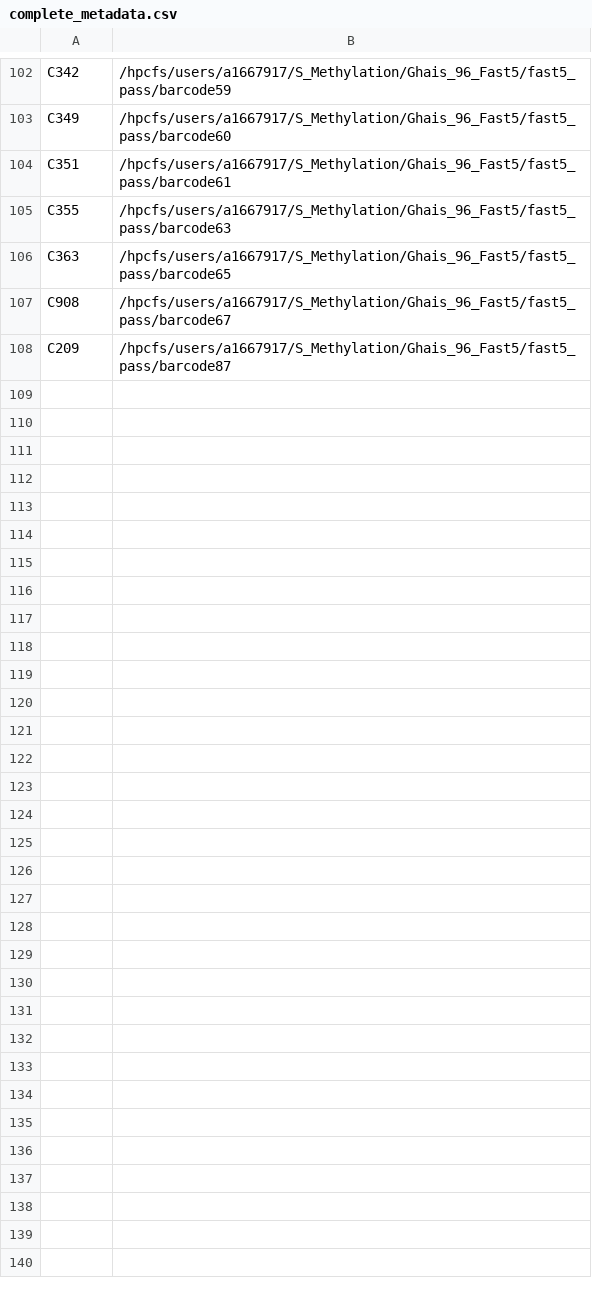
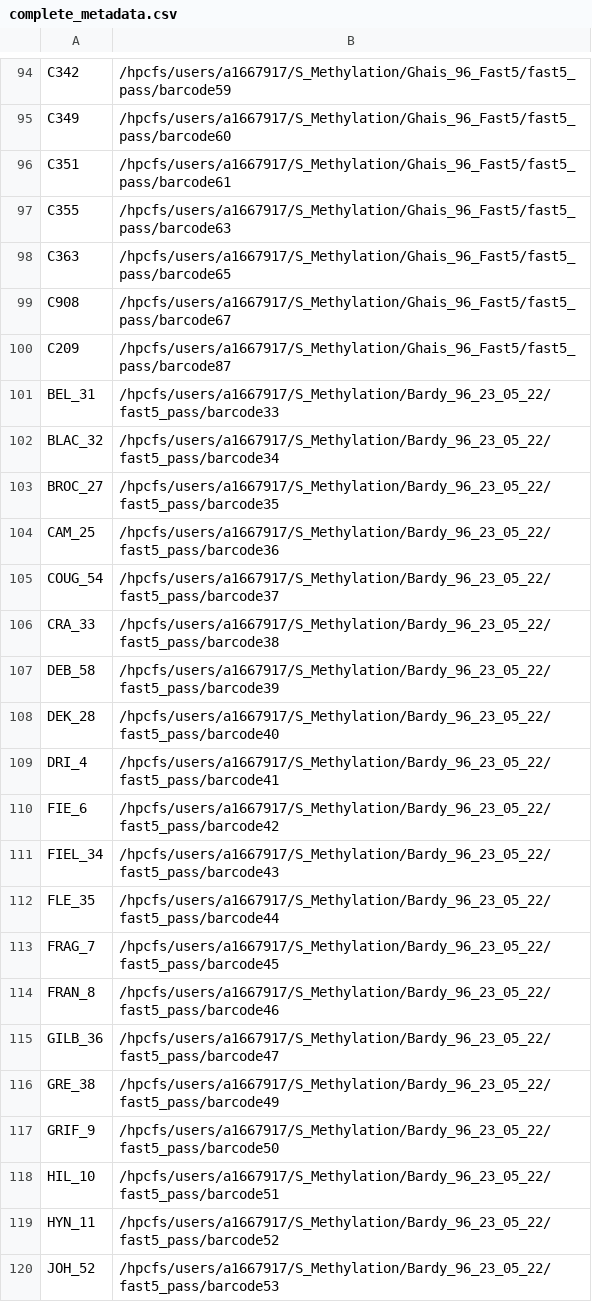
Before and after one commit to gbouras13/S_Aureus_Methylation, a CSV file: complete_metadata.csv, drawn as a sheet; only a part is shown, gaps mark what is left out; the diff covers the shown part only; the diff names each change by its address in the sheet, - before the commit and + after, or states it on an @@ line.

Commit message:
get all in excel and remove 8440 8505

```diff
--- a/complete_metadata.csv
+++ b/complete_metadata.csv
+row 101: BEL_31 | /hpcfs/users/a1667917/S_Methylation/Bardy_96_23_05_22/fast5_pass/barcode33
+row 102: BLAC_32 | /hpcfs/users/a1667917/S_Methylation/Bardy_96_23_05_22/fast5_pass/barcode34
+row 103: BROC_27 | /hpcfs/users/a1667917/S_Methylation/Bardy_96_23_05_22/fast5_pass/barcode35
+row 104: CAM_25 | /hpcfs/users/a1667917/S_Methylation/Bardy_96_23_05_22/fast5_pass/barcode36
+row 105: COUG_54 | /hpcfs/users/a1667917/S_Methylation/Bardy_96_23_05_22/fast5_pass/barcode37
+row 106: CRA_33 | /hpcfs/users/a1667917/S_Methylation/Bardy_96_23_05_22/fast5_pass/barcode38
+row 107: DEB_58 | /hpcfs/users/a1667917/S_Methylation/Bardy_96_23_05_22/fast5_pass/barcode39
+row 108: DEK_28 | /hpcfs/users/a1667917/S_Methylation/Bardy_96_23_05_22/fast5_pass/barcode40
+row 109: DRI_4 | /hpcfs/users/a1667917/S_Methylation/Bardy_96_23_05_22/fast5_pass/barcode41
+row 110: FIE_6 | /hpcfs/users/a1667917/S_Methylation/Bardy_96_23_05_22/fast5_pass/barcode42
+row 111: FIEL_34 | /hpcfs/users/a1667917/S_Methylation/Bardy_96_23_05_22/fast5_pass/barcode43
+row 112: FLE_35 | /hpcfs/users/a1667917/S_Methylation/Bardy_96_23_05_22/fast5_pass/barcode44
+row 113: FRAG_7 | /hpcfs/users/a1667917/S_Methylation/Bardy_96_23_05_22/fast5_pass/barcode45
+row 114: FRAN_8 | /hpcfs/users/a1667917/S_Methylation/Bardy_96_23_05_22/fast5_pass/barcode46
+row 115: GILB_36 | /hpcfs/users/a1667917/S_Methylation/Bardy_96_23_05_22/fast5_pass/barcode47
+row 116: GRE_38 | /hpcfs/users/a1667917/S_Methylation/Bardy_96_23_05_22/fast5_pass/barcode49
+row 117: GRIF_9 | /hpcfs/users/a1667917/S_Methylation/Bardy_96_23_05_22/fast5_pass/barcode50
+row 118: HIL_10 | /hpcfs/users/a1667917/S_Methylation/Bardy_96_23_05_22/fast5_pass/barcode51
+row 119: HYN_11 | /hpcfs/users/a1667917/S_Methylation/Bardy_96_23_05_22/fast5_pass/barcode52
+row 120: JOH_52 | /hpcfs/users/a1667917/S_Methylation/Bardy_96_23_05_22/fast5_pass/barcode53
```
Also changed, not shown: 32 added rows and 8 removed rows elsewhere in this file, 2 other files.
